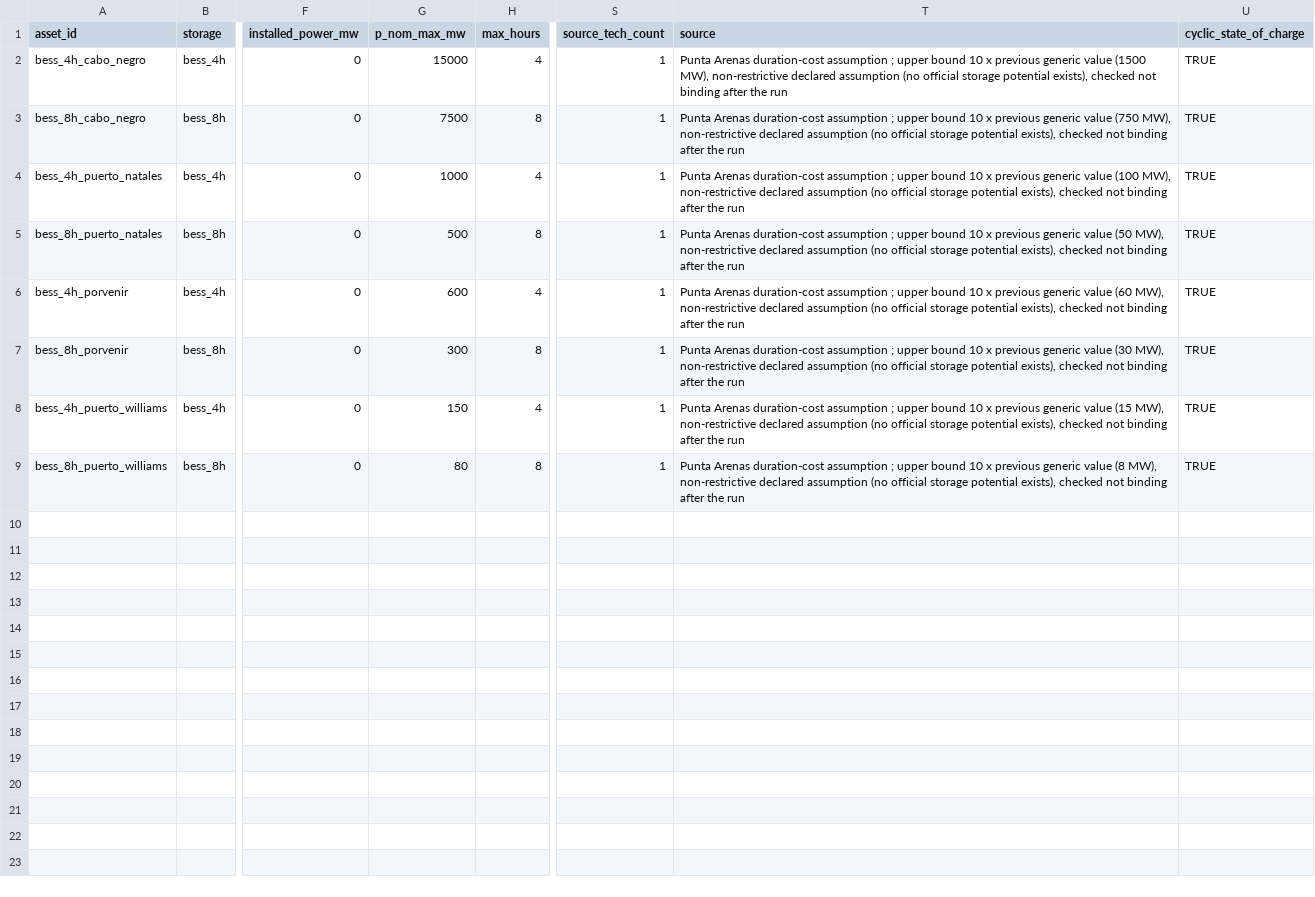
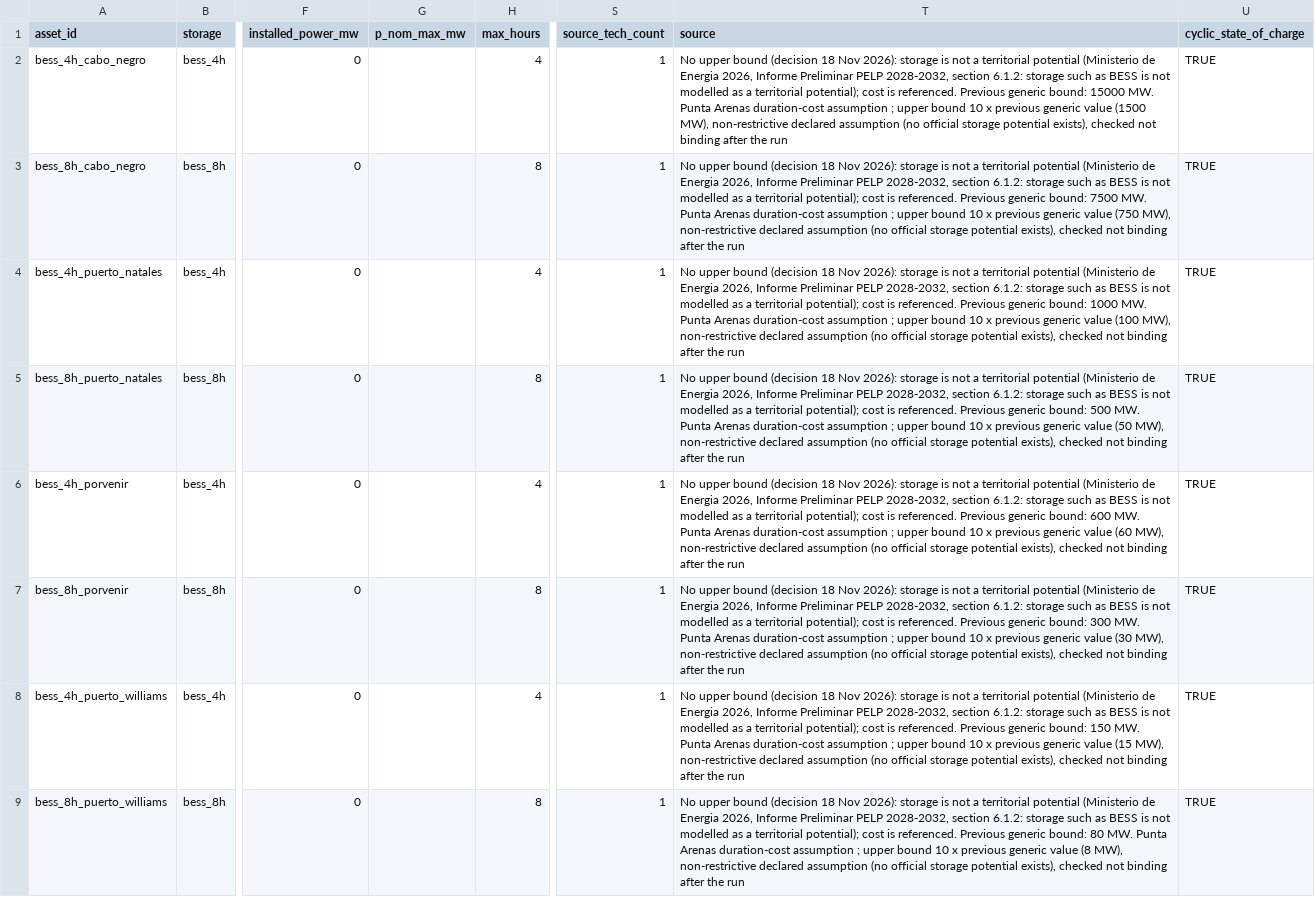
Before and after one commit to Gonza-N/PyPSA-Isolated, a CSV file: input_magallanes/storage_capacity.csv, drawn as a sheet; only a part is shown, gaps mark what is left out; the diff names each change by its address in the sheet, - before the commit and + after, or states it on an @@ line.

```diff
--- a/input_magallanes/storage_capacity.csv
+++ b/input_magallanes/storage_capacity.csv
-G2 (p_nom_max_mw): 15000
+G2 (p_nom_max_mw): (empty)
-T2 (source): Punta Arenas…
+T2 (source): No upper bound (decision 18 Nov 2026): storage is not a territorial potential (Ministerio de Energia 2026, Informe Preliminar PELP 2028-2032, section 6.1.2: storage such as BESS is not modelled as a territorial potential); cost is referenced. Previous generic bound: 15000 MW. Punta Arenas…
-G3 (p_nom_max_mw): 7500
+G3 (p_nom_max_mw): (empty)
-T3 (source): Punta Arenas…
+T3 (source): No upper bound (decision 18 Nov 2026): storage is not a territorial potential (Ministerio de Energia 2026, Informe Preliminar PELP 2028-2032, section 6.1.2: storage such as BESS is not modelled as a territorial potential); cost is referenced. Previous generic bound: 7500 MW. Punta Arenas…
-G4 (p_nom_max_mw): 1000
+G4 (p_nom_max_mw): (empty)
-T4 (source): Punta Arenas…
+T4 (source): No upper bound (decision 18 Nov 2026): storage is not a territorial potential (Ministerio de Energia 2026, Informe Preliminar PELP 2028-2032, section 6.1.2: storage such as BESS is not modelled as a territorial potential); cost is referenced. Previous generic bound: 1000 MW. Punta Arenas…
-G5 (p_nom_max_mw): 500
+G5 (p_nom_max_mw): (empty)
-T5 (source): Punta Arenas…
+T5 (source): No upper bound (decision 18 Nov 2026): storage is not a territorial potential (Ministerio de Energia 2026, Informe Preliminar PELP 2028-2032, section 6.1.2: storage such as BESS is not modelled as a territorial potential); cost is referenced. Previous generic bound: 500 MW. Punta Arenas…
-G6 (p_nom_max_mw): 600
+G6 (p_nom_max_mw): (empty)
-T6 (source): Punta Arenas…
+T6 (source): No upper bound (decision 18 Nov 2026): storage is not a territorial potential (Ministerio de Energia 2026, Informe Preliminar PELP 2028-2032, section 6.1.2: storage such as BESS is not modelled as a territorial potential); cost is referenced. Previous generic bound: 600 MW. Punta Arenas…
-G7 (p_nom_max_mw): 300
+G7 (p_nom_max_mw): (empty)
-T7 (source): Punta Arenas…
+T7 (source): No upper bound (decision 18 Nov 2026): storage is not a territorial potential (Ministerio de Energia 2026, Informe Preliminar PELP 2028-2032, section 6.1.2: storage such as BESS is not modelled as a territorial potential); cost is referenced. Previous generic bound: 300 MW. Punta Arenas…
-G8 (p_nom_max_mw): 150
+G8 (p_nom_max_mw): (empty)
-T8 (source): Punta Arenas…
+T8 (source): No upper bound (decision 18 Nov 2026): storage is not a territorial potential (Ministerio de Energia 2026, Informe Preliminar PELP 2028-2032, section 6.1.2: storage such as BESS is not modelled as a territorial potential); cost is referenced. Previous generic bound: 150 MW. Punta Arenas…
-G9 (p_nom_max_mw): 80
+G9 (p_nom_max_mw): (empty)
-T9 (source): Punta Arenas…
+T9 (source): No upper bound (decision 18 Nov 2026): storage is not a territorial potential (Ministerio de Energia 2026, Informe Preliminar PELP 2028-2032, section 6.1.2: storage such as BESS is not modelled as a territorial potential); cost is referenced. Previous generic bound: 80 MW. Punta Arenas…
```
Also changed, not shown: input_magallanes/hydrogen_assets.csv, input_magallanes/interlinks.csv, 5 other files.
